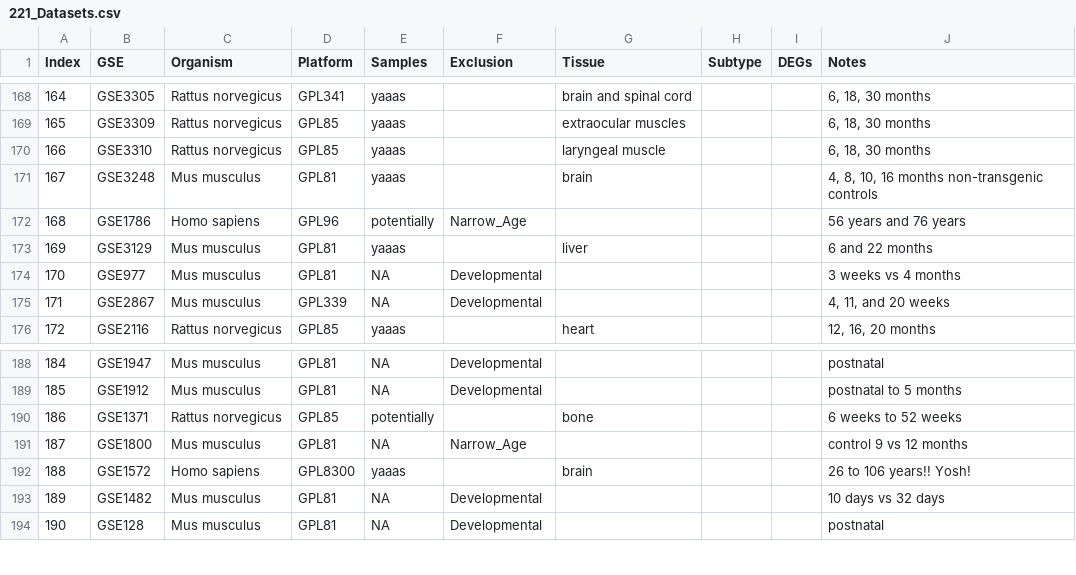
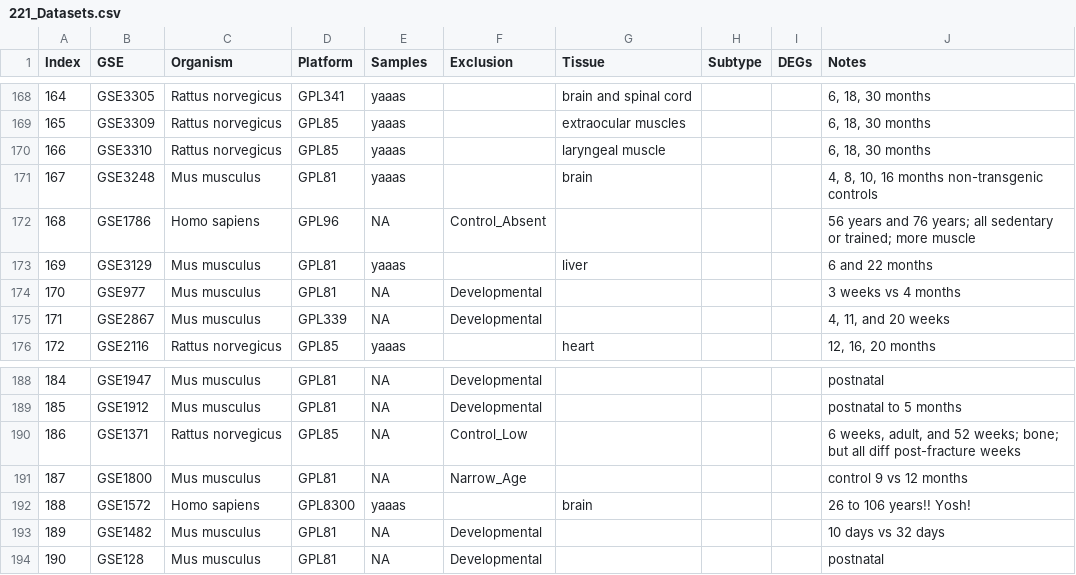
Before and after one commit to AriellaStudies/Aging-DEGs, a CSV file: 221_Datasets.csv, drawn as a sheet; only a part is shown, gaps mark what is left out.

```diff
--- a/221_Datasets.csv
+++ b/221_Datasets.csv
@@ -171,3 +171,3 @@ Index,GSE,Organism,Platform,Samples,Exclusion,Tissue,Subtype,DEGs,Notes,,,
 167,GSE3248,Mus musculus,GPL81,yaaas,,brain,,,"4, 8, 10, 16 months non-transgenic controls",,,
-168,GSE1786,Homo sapiens,GPL96,potentially,Narrow_Age,,,,56 years and 76 years,,,
+168,GSE1786,Homo sapiens,GPL96,NA,Control_Absent,,,,56 years and 76 years; all sedentary or trained; more muscle,,,
 169,GSE3129,Mus musculus,GPL81,yaaas,,liver,,,6 and 22 months,,,
@@ -189,3 +189,3 @@ Index,GSE,Organism,Platform,Samples,Exclusion,Tissue,Subtype,DEGs,Notes,,,
 185,GSE1912,Mus musculus,GPL81,NA,Developmental,,,,postnatal to 5 months,,,
-186,GSE1371,Rattus norvegicus,GPL85,potentially,,bone,,,6 weeks to 52 weeks,,,
+186,GSE1371,Rattus norvegicus,GPL85,NA,Control_Low,,,,"6 weeks, adult, and 52 weeks; bone; but all diff post-fracture weeks",,,
 187,GSE1800,Mus musculus,GPL81,NA,Narrow_Age,,,,control 9 vs 12 months,,,
```
Also changed, not shown: 1 other file.
